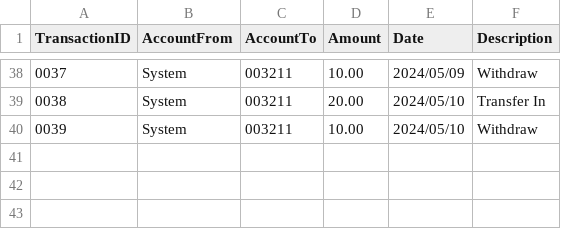
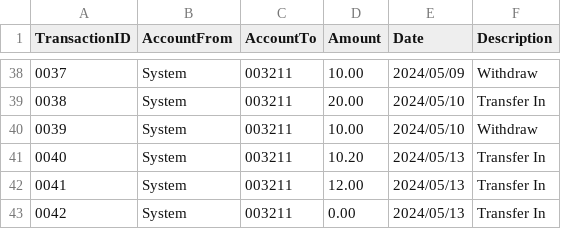
Before and after one commit to buptxinghan/Virtual-Bank-for-Kids, a CSV file: VirtualBankV2/src/Data/Transactions.csv, drawn as a sheet; only a part is shown, gaps mark what is left out.

```diff
--- a/VirtualBankV2/src/Data/Transactions.csv
+++ b/VirtualBankV2/src/Data/Transactions.csv
@@ -40 +40,4 @@ TransactionID,AccountFrom,AccountTo,Amount,Date,Description
 0039,System,003211,10.00,2024/05/10,Withdraw
+0040,System,003211,10.20,2024/05/13,Transfer In
+0041,System,003211,12.00,2024/05/13,Transfer In
+0042,System,003211,0.00,2024/05/13,Transfer In
```
Also changed, not shown: VirtualBankV2/src/Data/Accounts.csv, 1 other file.
